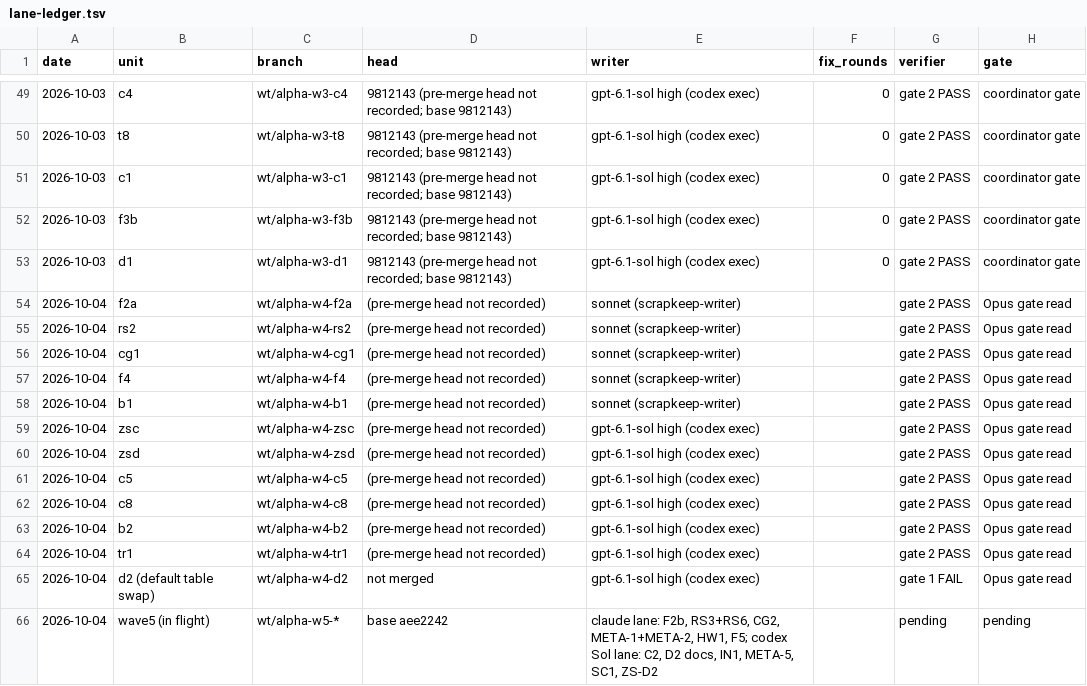
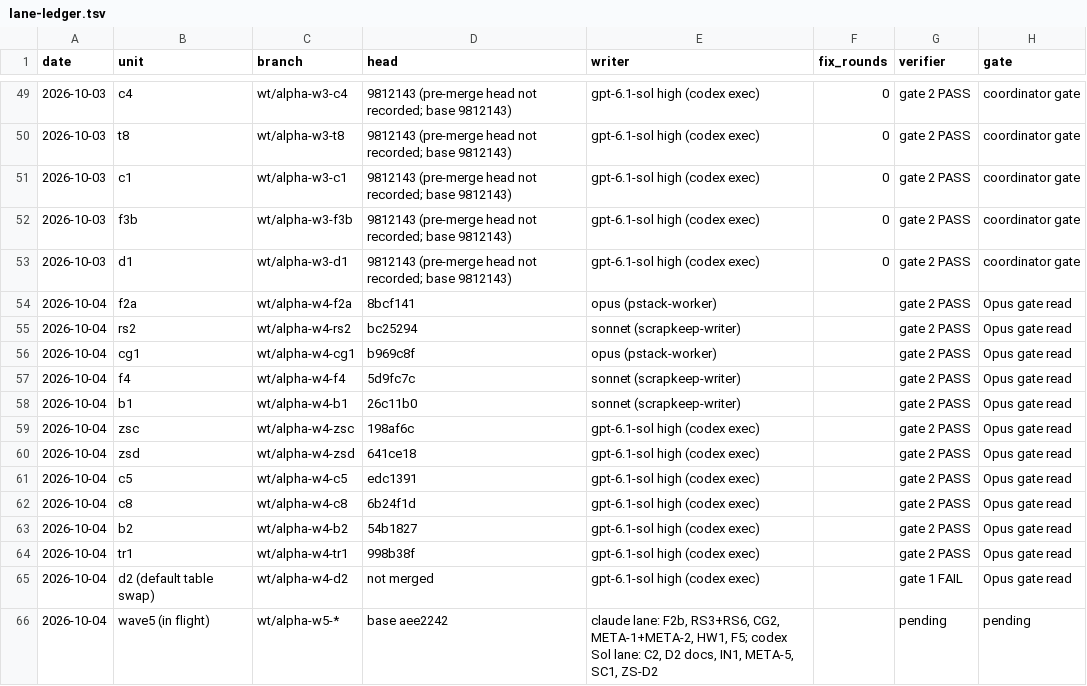
Before and after one commit to bananahana720/scrapkeep, a TSV file: sketches/core-loop/tools/coordinator/lane-ledger.tsv, drawn as a sheet; only a part is shown, gaps mark what is left out; the diff names each change by its address in the sheet, - before the commit and + after, or states it on an @@ line.

```diff
--- a/sketches/core-loop/tools/coordinator/lane-ledger.tsv
+++ b/sketches/core-loop/tools/coordinator/lane-ledger.tsv
-D54 (head): (pre-merge head not recorded)
+D54 (head): 8bcf141
-E54 (writer): sonnet (scrapkeep-writer)
+E54 (writer): opus (pstack-worker)
-D55 (head): (pre-merge head not recorded)
+D55 (head): bc25294
-D56 (head): (pre-merge head not recorded)
+D56 (head): b969c8f
-E56 (writer): sonnet (scrapkeep-writer)
+E56 (writer): opus (pstack-worker)
-D57 (head): (pre-merge head not recorded)
+D57 (head): 5d9fc7c
-D58 (head): (pre-merge head not recorded)
+D58 (head): 26c11b0
-D59 (head): (pre-merge head not recorded)
+D59 (head): 198af6c
-D60 (head): (pre-merge head not recorded)
+D60 (head): 641ce18
-D61 (head): (pre-merge head not recorded)
+D61 (head): edc1391
-D62 (head): (pre-merge head not recorded)
+D62 (head): 6b24f1d
-D63 (head): (pre-merge head not recorded)
+D63 (head): 54b1827
-D64 (head): (pre-merge head not recorded)
+D64 (head): 998b38f
```
Also changed, not shown: 1 other file.
